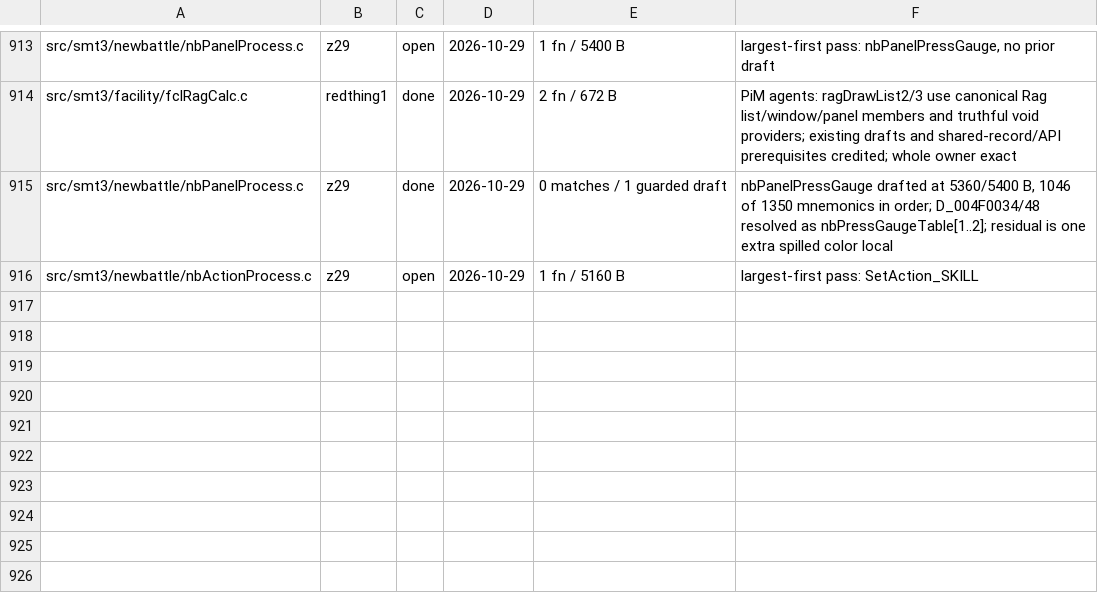
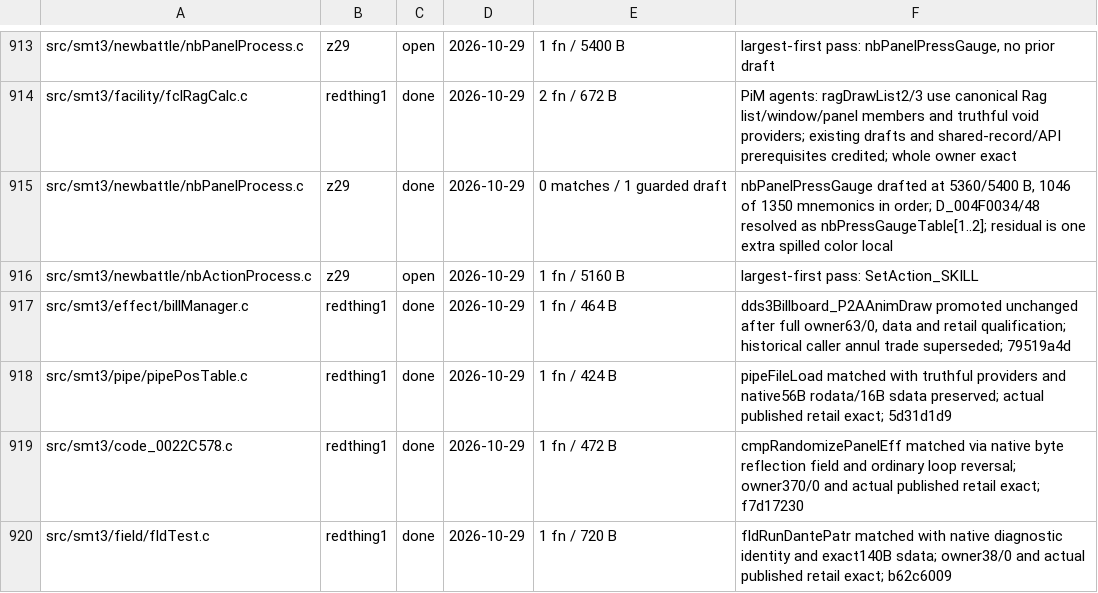
Before and after one commit to Megami-Decomps/smt3-decomp, a TSV file: config/smt3/claims.tsv, drawn as a sheet; only a part is shown, gaps mark what is left out; the diff names each change by its address in the sheet, - before the commit and + after, or states it on an @@ line.

Commit message:
Record four verified game-function promotions

```diff
--- a/config/smt3/claims.tsv
+++ b/config/smt3/claims.tsv
+row 917: src/smt3/effect/billManager.c | redthing1 | done | 2026-10-29 | 1 fn / 464 B | dds3Billboard_P2AAnimDraw promoted unchanged after full owner63/0, data and retail qualification; historical caller annul trade superseded; 79519a4d
+row 918: src/smt3/pipe/pipePosTable.c | redthing1 | done | 2026-10-29 | 1 fn / 424 B | pipeFileLoad matched with truthful providers and native56B rodata/16B sdata preserved; actual published retail exact; 5d31d1d9
+row 919: src/smt3/code_0022C578.c | redthing1 | done | 2026-10-29 | 1 fn / 472 B | cmpRandomizePanelEff matched via native byte reflection field and ordinary loop reversal; owner370/0 and actual published retail exact; f7d17230
+row 920: src/smt3/field/fldTest.c | redthing1 | done | 2026-10-29 | 1 fn / 720 B | fldRunDantePatr matched with native diagnostic identity and exact140B sdata; owner38/0 and actual published retail exact; b62c6009
```
